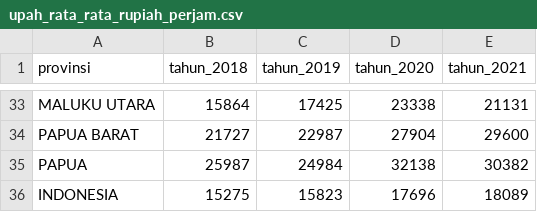
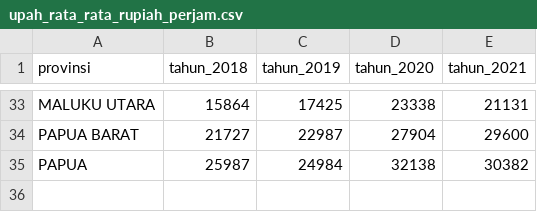
Before and after one commit to adnlab/ds_training, a CSV file: upah_rata_rata_rupiah_perjam.csv, drawn as a sheet; only a part is shown, gaps mark what is left out; the diff names each change by its address in the sheet, - before the commit and + after, or states it on an @@ line.

Commit message:
Update upah_rata_rata_rupiah_perjam.csv

```diff
--- a/upah_rata_rata_rupiah_perjam.csv
+++ b/upah_rata_rata_rupiah_perjam.csv
-row 36: INDONESIA | 15275 | 15823 | 17696 | 18089
```
